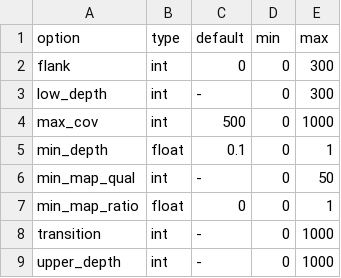
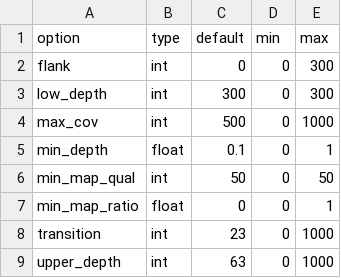
Before and after one commit to gallardoalba/VGP-parameter-optimization, a CSV file: data/config.csv, drawn as a sheet.

```diff
--- a/data/config.csv
+++ b/data/config.csv
@@ -2,8 +2,8 @@ option,type,default,min,max
 flank,int,0,0,300
-low_depth,int,-,0,300
+low_depth,int,300,0,300
 max_cov,int,500,0,1000
 min_depth,float,0.1,0,1
-min_map_qual,int,-,0,50
+min_map_qual,int,50,0,50
 min_map_ratio,float,0,0,1
-transition,int,-,0,1000
-upper_depth,int,-,0,1000
+transition,int,23,0,1000
+upper_depth,int,63,0,1000
```
Also changed, not shown: 8 other files.
